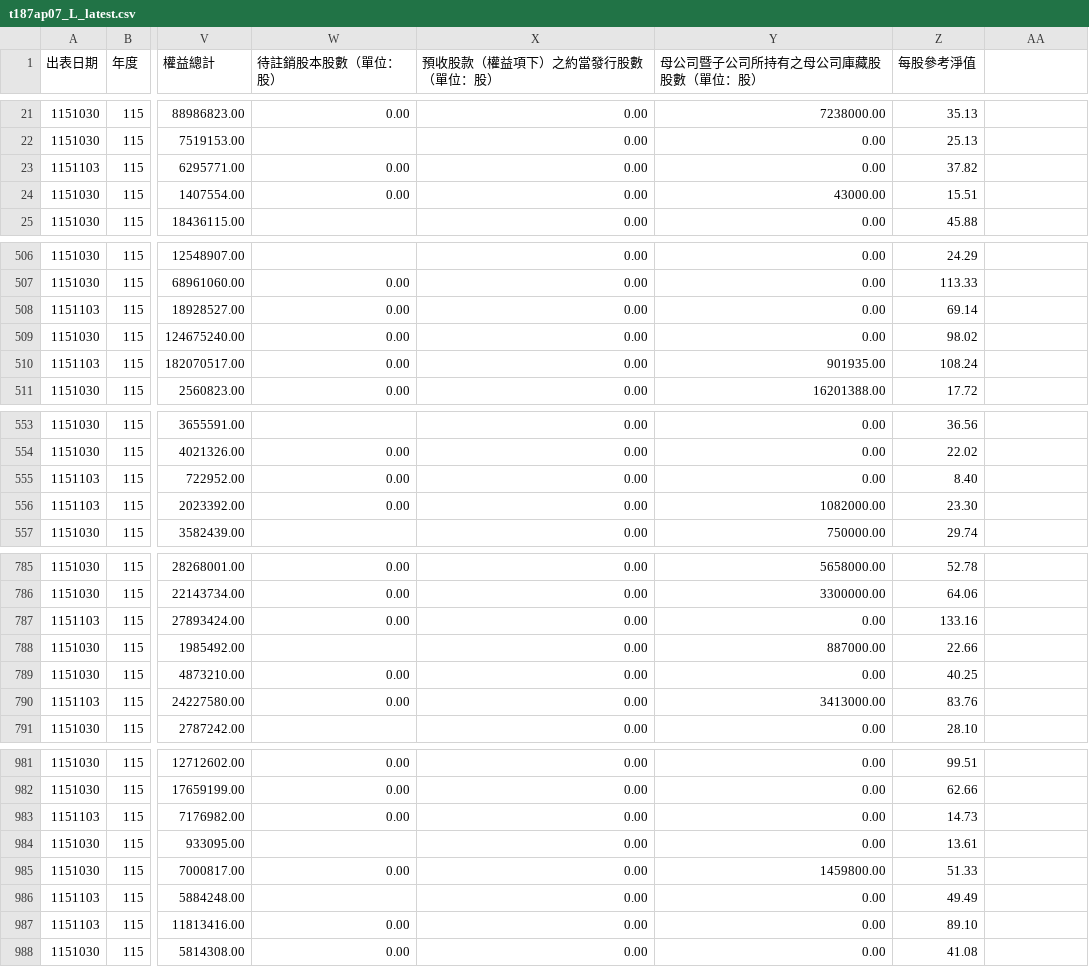
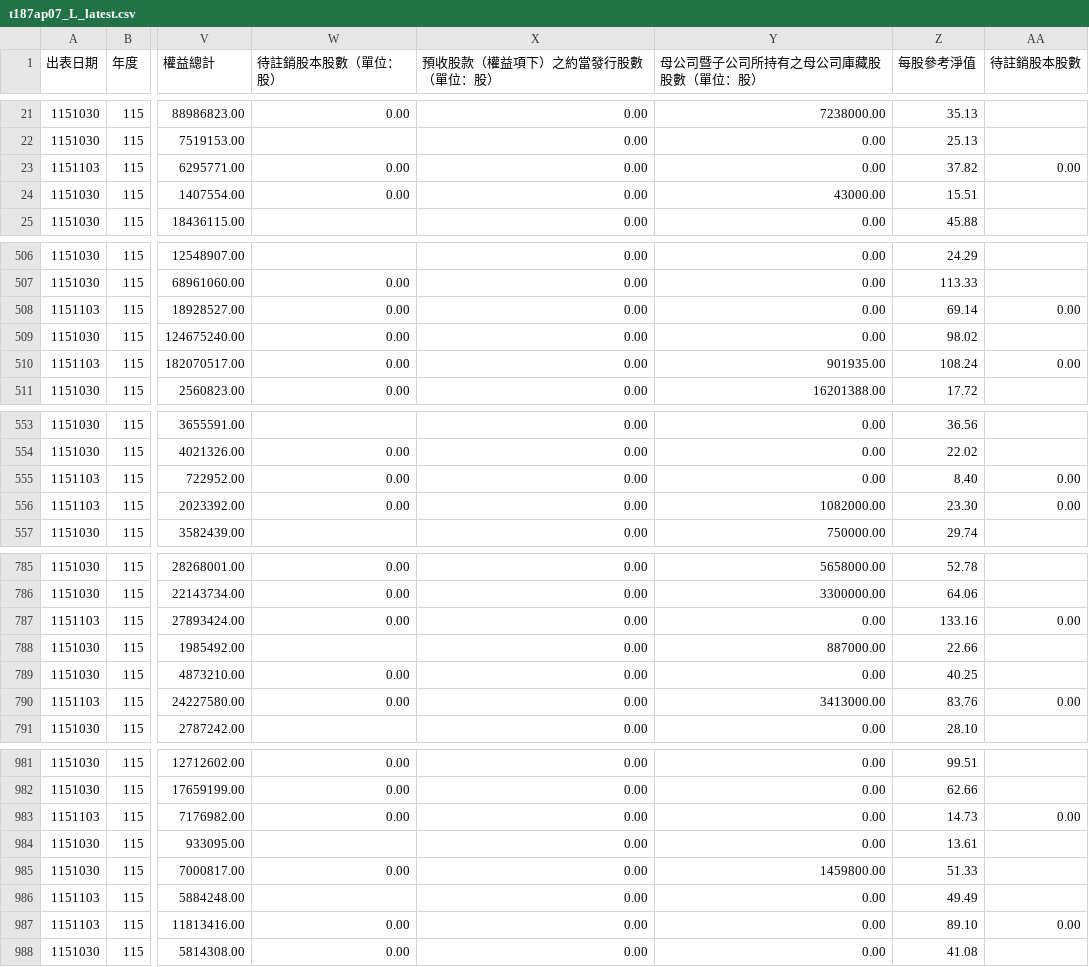
Before and after one commit to evanhsia-git/mklab-stock, a CSV file: data/raw/official/t187ap07_L_latest.csv, drawn as a sheet; only a part is shown, gaps mark what is left out; the diff covers the shown part only; the diff names each change by its address in the sheet, - before the commit and + after, or states it on an @@ line.

```diff
--- a/data/raw/official/t187ap07_L_latest.csv
+++ b/data/raw/official/t187ap07_L_latest.csv
-AA1: (empty)
+AA1: 待註銷股本股數
-AA23 (待註銷股本股數): (empty)
+AA23 (待註銷股本股數): 0.00
-AA508 (待註銷股本股數): (empty)
+AA508 (待註銷股本股數): 0.00
-AA510 (待註銷股本股數): (empty)
+AA510 (待註銷股本股數): 0.00
-AA555:AA556 (待註銷股本股數): (empty)
+AA555:AA556 (待註銷股本股數): 0.00
-AA787 (待註銷股本股數): (empty)
+AA787 (待註銷股本股數): 0.00
-AA790 (待註銷股本股數): (empty)
+AA790 (待註銷股本股數): 0.00
-AA983 (待註銷股本股數): (empty)
+AA983 (待註銷股本股數): 0.00
-AA987 (待註銷股本股數): (empty)
+AA987 (待註銷股本股數): 0.00
```
Also changed, not shown: 16 edited cells elsewhere in this file, 6 other files.
